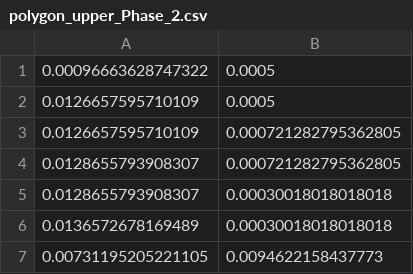
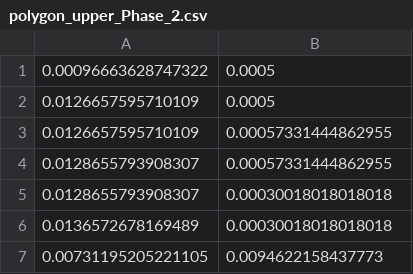
Before and after one commit to tkn-tub/NN_molecular_communications, a CSV file: Section_IV_BioComputing/COMSOL_Three_Pipes_height_50um/datasets/polygon_upper_Phase_2.csv, drawn as a sheet.

```diff
--- a/Section_IV_BioComputing/COMSOL_Three_Pipes_height_50um/datasets/polygon_upper_Phase_2.csv
+++ b/Section_IV_BioComputing/COMSOL_Three_Pipes_height_50um/datasets/polygon_upper_Phase_2.csv
@@ -2,4 +2,4 @@
 0.0126657595710109,0.0005
-0.0126657595710109,0.000721282795362805
-0.0128655793908307,0.000721282795362805
+0.0126657595710109,0.00057331444862955
+0.0128655793908307,0.00057331444862955
 0.0128655793908307,0.00030018018018018
```
Also changed, not shown: Section_IV_BioComputing/COMSOL_Three_Pipes_height_50um/datasets/c_CNN_Phase_2.csv, Section_IV_BioComputing/COMSOL_Three_Pipes_height_50um/datasets/parameters_2D.csv, 9 other files.
